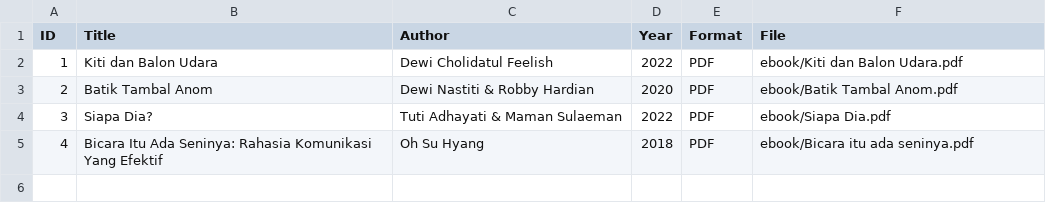
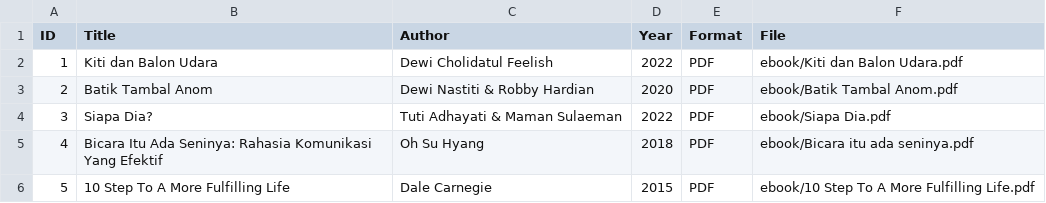
Before and after one commit to nurus5/digitallibrary, a CSV file: metadata/metadata.csv, drawn as a sheet.

Commit message:
Update metadata.csv

```diff
--- a/metadata/metadata.csv
+++ b/metadata/metadata.csv
@@ -5 +5,2 @@ ID,Title,Author,Year,Format,File
 4,Bicara Itu Ada Seninya: Rahasia Komunikasi Yang Efektif,Oh Su Hyang,2018,PDF,ebook/Bicara itu ada seninya.pdf
+5,10 Step To A More Fulfilling Life,Dale Carnegie,2015,PDF,ebook/10 Step To A More Fulfilling Life.pdf
```
